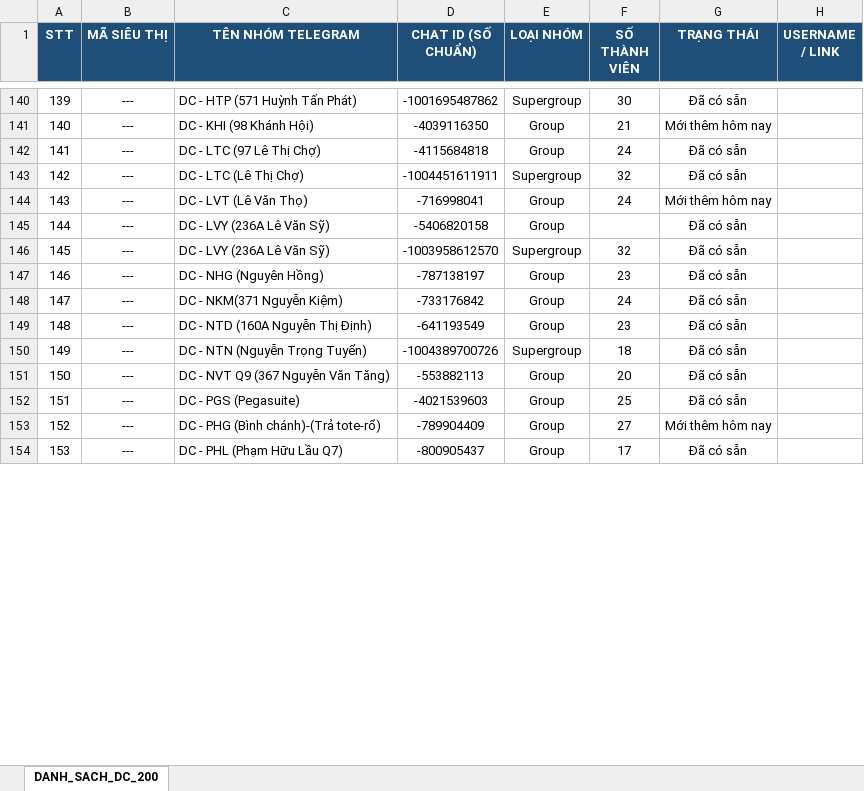
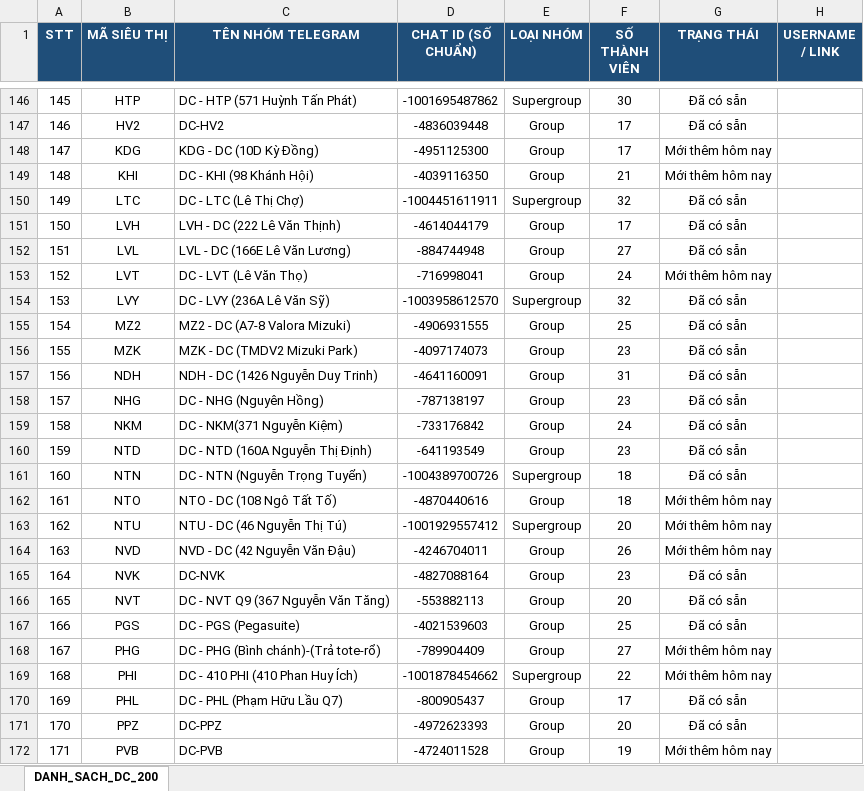
Before and after one commit to aresphamha/Doi_Soat_Dong_Mat, an Excel workbook: Danh_Sach_Chat_ID_Nhom_DC.xlsx, sheet DANH_SACH_DC_200, drawn as a sheet; only a part is shown, gaps mark what is left out; values as stored, in another font and other column widths than the file's, no borders; conditional formats not drawn; removed rows and columns are numbered as before the commit, all else as after; the diff covers the shown part only; the diff names each change by its address in the sheet, - before the commit and + after, or states it on an @@ line.

Commit message:
Fix lỗi hiển thị danh sách Chat ID khi tìm kiếm siêu thị

```diff
--- a/Danh_Sach_Chat_ID_Nhom_DC.xlsx (sheet DANH_SACH_DC_200)
+++ b/Danh_Sach_Chat_ID_Nhom_DC.xlsx (sheet DANH_SACH_DC_200)
@@ column A (STT) renumbered from row 17 down @@
-B146 (MÃ SIÊU THỊ): ---
+B146 (MÃ SIÊU THỊ): HTP
+row 147: 146 | HV2 | DC-HV2 | -4836039448 | Group | 17 | Đã có sẵn
+row 148: 147 | KDG | KDG - DC (10D Kỳ Đồng) | -4951125300 | Group | 17 | Mới thêm hôm nay
-B149 (MÃ SIÊU THỊ): ---
+B149 (MÃ SIÊU THỊ): KHI
-row 142: 141 | --- | DC - LTC (97 Lê Thị Chợ) | -4115684818 | Group | 24 | Đã có sẵn
-B150 (MÃ SIÊU THỊ): ---
+B150 (MÃ SIÊU THỊ): LTC
+row 151: 150 | LVH | LVH - DC (222 Lê Văn Thịnh) | -4614044179 | Group | 17 | Đã có sẵn
+row 152: 151 | LVL | LVL - DC (166E Lê Văn Lương) | -884744948 | Group | 27 | Đã có sẵn
-B153 (MÃ SIÊU THỊ): ---
+B153 (MÃ SIÊU THỊ): LVT
-row 145: 144 | --- | DC - LVY (236A Lê Văn Sỹ) | -5406820158 | Group |  | Đã có sẵn
-B154 (MÃ SIÊU THỊ): ---
+B154 (MÃ SIÊU THỊ): LVY
+row 155: 154 | MZ2 | MZ2 - DC (A7-8 Valora Mizuki) | -4906931555 | Group | 25 | Đã có sẵn
+row 156: 155 | MZK | MZK - DC (TMDV2 Mizuki Park) | -4097174073 | Group | 23 | Đã có sẵn
+row 157: 156 | NDH | NDH - DC (1426 Nguyễn Duy Trinh) | -4641160091 | Group | 31 | Đã có sẵn
-B158 (MÃ SIÊU THỊ): ---
+B158 (MÃ SIÊU THỊ): NHG
-B159 (MÃ SIÊU THỊ): ---
+B159 (MÃ SIÊU THỊ): NKM
-B160 (MÃ SIÊU THỊ): ---
+B160 (MÃ SIÊU THỊ): NTD
-B161 (MÃ SIÊU THỊ): ---
+B161 (MÃ SIÊU THỊ): NTN
+row 162: 161 | NTO | NTO - DC (108 Ngô Tất Tố) | -4870440616 | Group | 18 | Mới thêm hôm nay
+row 163: 162 | NTU | NTU - DC (46 Nguyễn Thị Tú) | -1001929557412 | Supergroup | 20 | Mới thêm hôm nay
+row 164: 163 | NVD | NVD - DC (42 Nguyễn Văn Đậu) | -4246704011 | Group | 26 | Mới thêm hôm nay
+row 165: 164 | NVK | DC-NVK | -4827088164 | Group | 23 | Đã có sẵn
-B166 (MÃ SIÊU THỊ): ---
+B166 (MÃ SIÊU THỊ): NVT
-B167 (MÃ SIÊU THỊ): ---
+B167 (MÃ SIÊU THỊ): PGS
-B168 (MÃ SIÊU THỊ): ---
+B168 (MÃ SIÊU THỊ): PHG
+row 169: 168 | PHI | DC - 410 PHI (410 Phan Huy Ích) | -1001878454662 | Supergroup | 22 | Mới thêm hôm nay
-B170 (MÃ SIÊU THỊ): ---
+B170 (MÃ SIÊU THỊ): PHL
+row 171: 170 | PPZ | DC-PPZ | -4972623393 | Group | 20 | Đã có sẵn
+row 172: 171 | PVB | DC-PVB | -4724011528 | Group | 19 | Mới thêm hôm nay
```
Also changed, not shown: 31 added rows, 55 removed rows and 13 edited cells elsewhere in this sheet, 7 other files.
